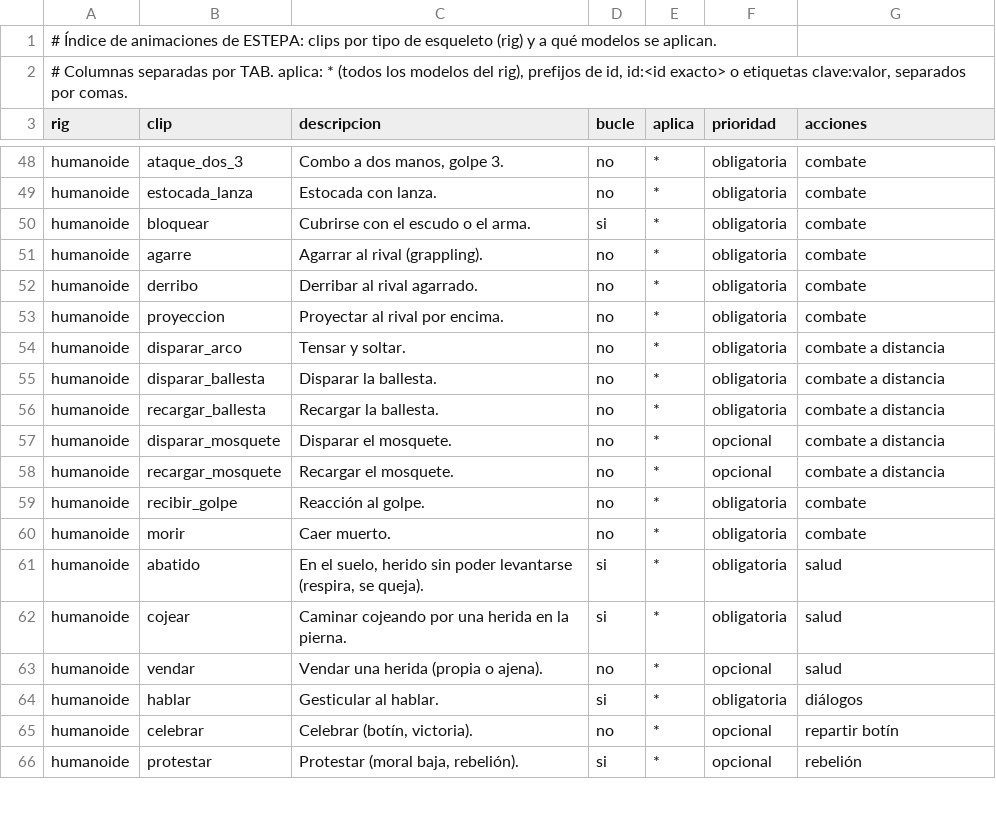
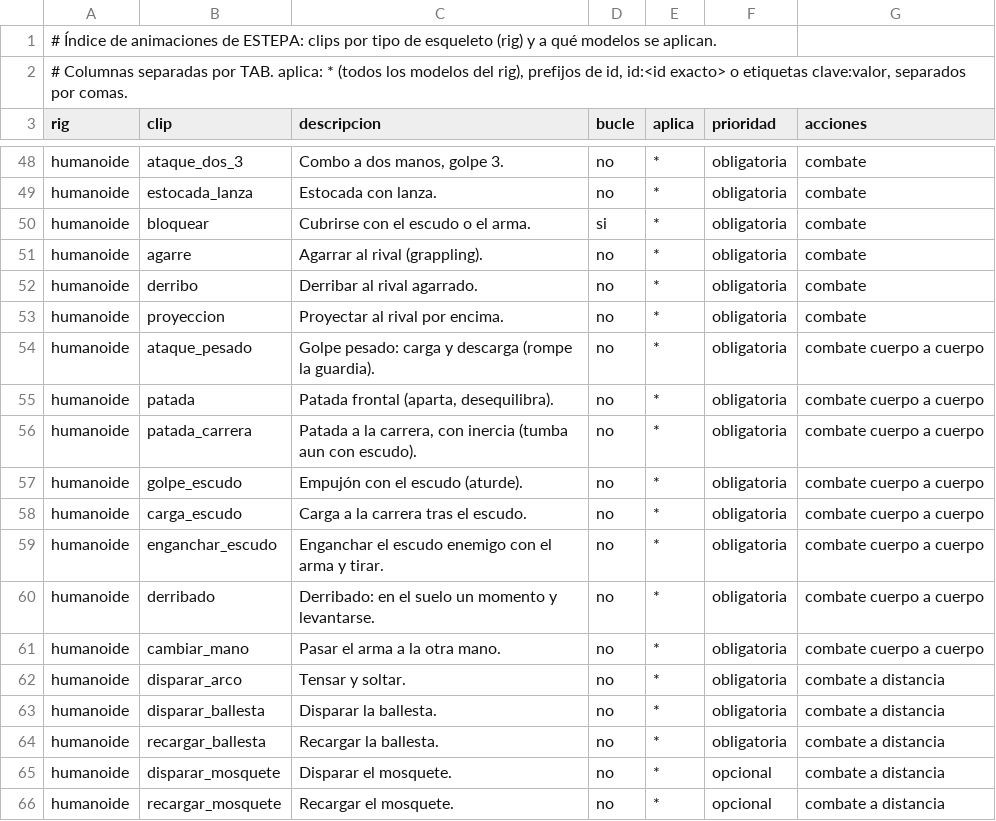
Before and after one commit to amaturanas-sys/Scavenger, a TSV file: assets/animaciones.tsv, drawn as a sheet; only a part is shown, gaps mark what is left out; the shorter side is filled out with more unchanged rows; the diff names each change by its address in the sheet, - before the commit and + after, or states it on an @@ line.

```diff
--- a/assets/animaciones.tsv
+++ b/assets/animaciones.tsv
+row 54: humanoide | ataque_pesado | Golpe pesado: carga y descarga (rompe la guardia). | no | * | obligatoria | combate cuerpo a cuerpo
+row 55: humanoide | patada | Patada frontal (aparta, desequilibra). | no | * | obligatoria | combate cuerpo a cuerpo
+row 56: humanoide | patada_carrera | Patada a la carrera, con inercia (tumba aun con escudo). | no | * | obligatoria | combate cuerpo a cuerpo
+row 57: humanoide | golpe_escudo | Empujón con el escudo (aturde). | no | * | obligatoria | combate cuerpo a cuerpo
+row 58: humanoide | carga_escudo | Carga a la carrera tras el escudo. | no | * | obligatoria | combate cuerpo a cuerpo
+row 59: humanoide | enganchar_escudo | Enganchar el escudo enemigo con el arma y tirar. | no | * | obligatoria | combate cuerpo a cuerpo
+row 60: humanoide | derribado | Derribado: en el suelo un momento y levantarse. | no | * | obligatoria | combate cuerpo a cuerpo
+row 61: humanoide | cambiar_mano | Pasar el arma a la otra mano. | no | * | obligatoria | combate cuerpo a cuerpo
```
Also changed, not shown: 20 other files.
